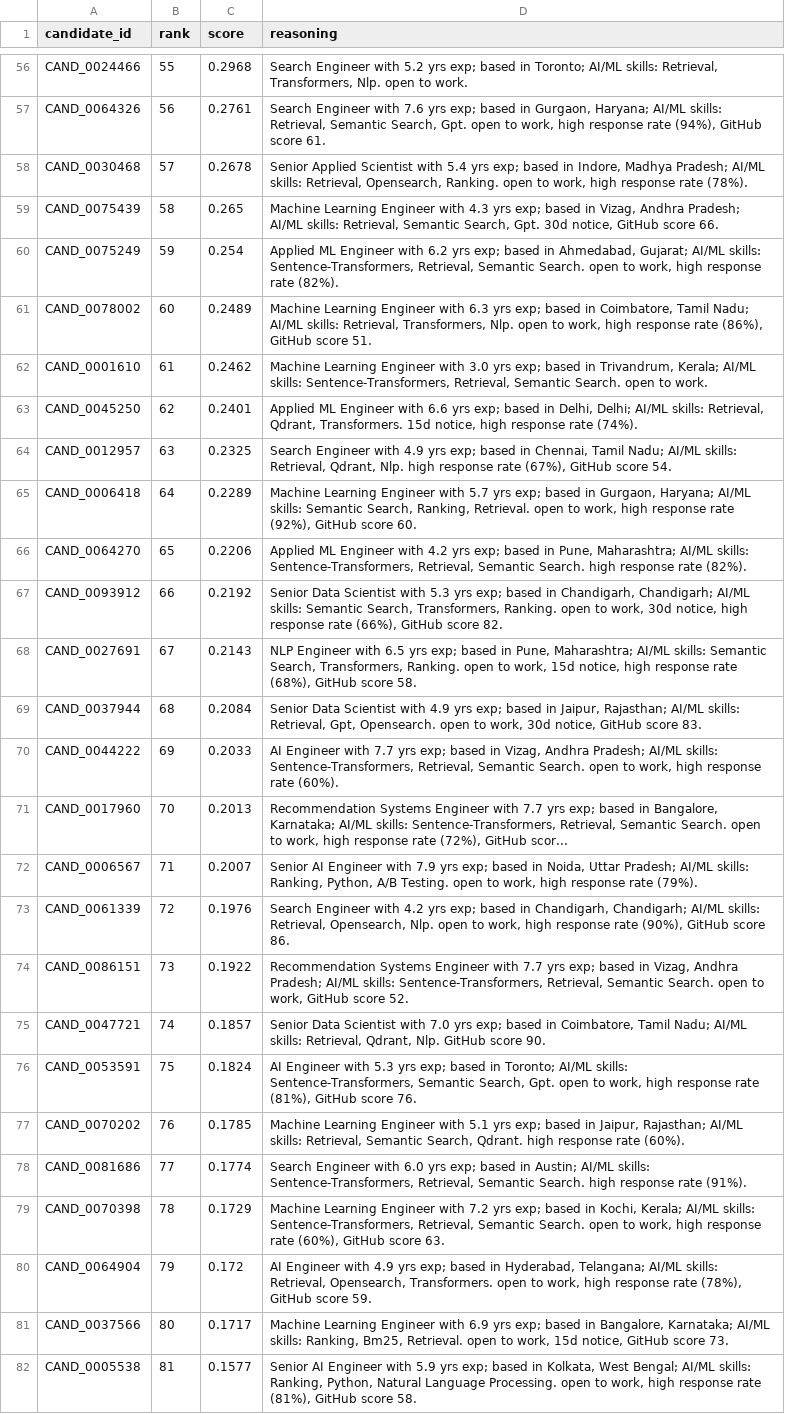
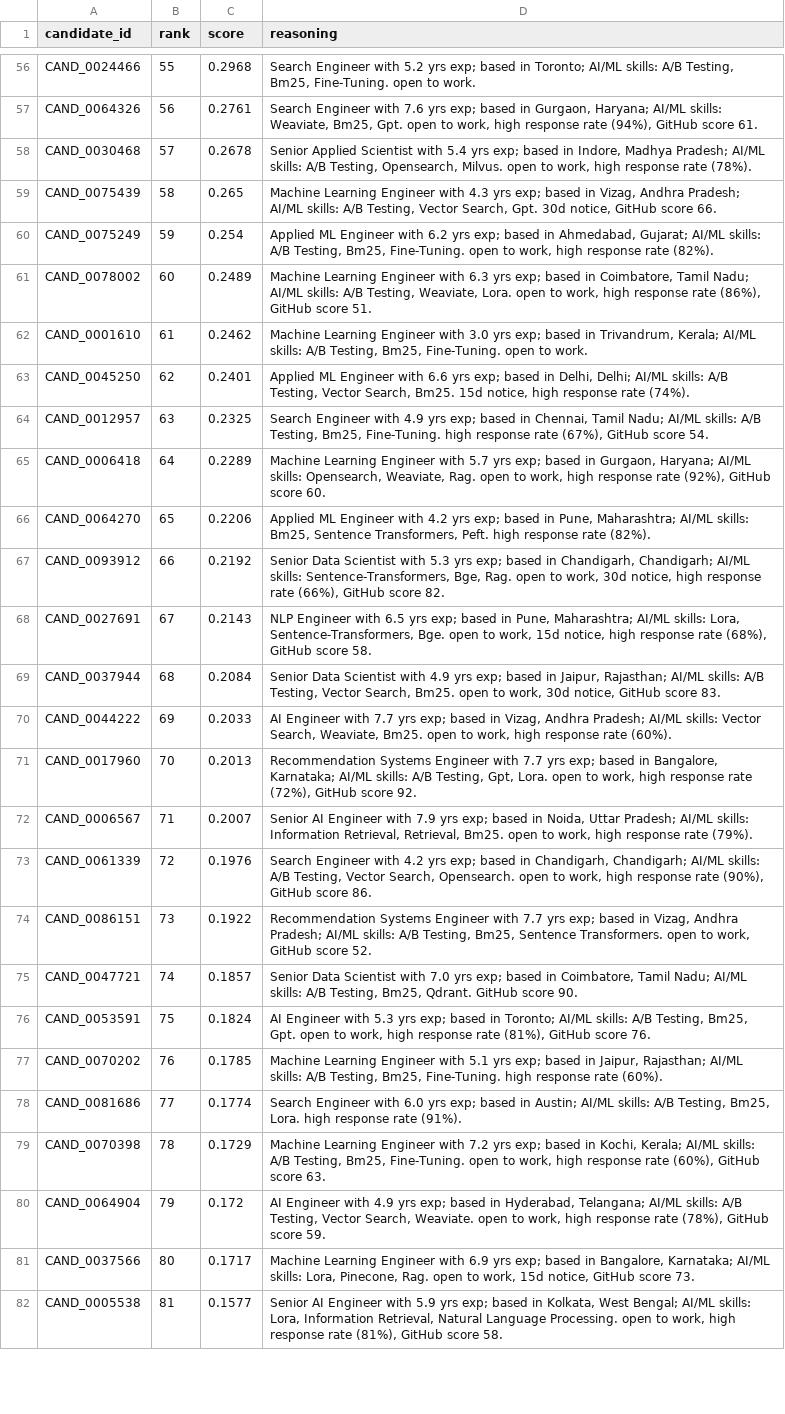
Before and after one commit to Unique-exe19/nexthire, a CSV file: submission.csv, drawn as a sheet; only a part is shown, gaps mark what is left out; the diff covers the shown part only; the diff names each change by its address in the sheet, - before the commit and + after, or states it on an @@ line.

```diff
--- a/submission.csv
+++ b/submission.csv
-D56 (reasoning): …AI/ML skills: Retrieval, Transformers, Nlp. open to…
+D56 (reasoning): …AI/ML skills: A/B Testing, Bm25, Fine-Tuning. open to…
-D57 (reasoning): …AI/ML skills: Retrieval, Semantic Search, Gpt. open…
+D57 (reasoning): …AI/ML skills: Weaviate, Bm25, Gpt. open…
-D58 (reasoning): …AI/ML skills: Retrieval, Opensearch, Ranking. open to…
+D58 (reasoning): …AI/ML skills: A/B Testing, Opensearch, Milvus. open to…
-D59 (reasoning): …AI/ML skills: Retrieval, Semantic Search, Gpt.…
+D59 (reasoning): …AI/ML skills: A/B Testing, Vector Search, Gpt.…
-D60 (reasoning): …AI/ML skills: Sentence-Transformers, Retrieval, Semantic Search. open to…
+D60 (reasoning): …AI/ML skills: A/B Testing, Bm25, Fine-Tuning. open to…
-D61 (reasoning): …AI/ML skills: Retrieval, Transformers, Nlp. open to…
+D61 (reasoning): …AI/ML skills: A/B Testing, Weaviate, Lora. open to…
-D62 (reasoning): …AI/ML skills: Sentence-Transformers, Retrieval, Semantic Search. open to…
+D62 (reasoning): …AI/ML skills: A/B Testing, Bm25, Fine-Tuning. open to…
-D63 (reasoning): …AI/ML skills: Retrieval, Qdrant, Transformers. 15d notice,…
+D63 (reasoning): …AI/ML skills: A/B Testing, Vector Search, Bm25. 15d notice,…
-D64 (reasoning): …AI/ML skills: Retrieval, Qdrant, Nlp. high response…
+D64 (reasoning): …AI/ML skills: A/B Testing, Bm25, Fine-Tuning. high response…
-D65 (reasoning): …AI/ML skills: Semantic Search, Ranking, Retrieval. open to…
+D65 (reasoning): …AI/ML skills: Opensearch, Weaviate, Rag. open to…
-D66 (reasoning): …AI/ML skills: Sentence-Transformers, Retrieval, Semantic Search. high response…
+D66 (reasoning): …AI/ML skills: Bm25, Sentence Transformers, Peft. high response…
-D67 (reasoning): …AI/ML skills: Semantic Search, Transformers, Ranking. open to…
+D67 (reasoning): …AI/ML skills: Sentence-Transformers, Bge, Rag. open to…
-D68 (reasoning): …AI/ML skills: Semantic Search, Transformers, Ranking. open to…
+D68 (reasoning): …AI/ML skills: Lora, Sentence-Transformers, Bge. open to…
-D69 (reasoning): …AI/ML skills: Retrieval, Gpt, Opensearch. open to…
+D69 (reasoning): …AI/ML skills: A/B Testing, Vector Search, Bm25. open to…
-D70 (reasoning): …AI/ML skills: Sentence-Transformers, Retrieval, Semantic Search. open to…
+D70 (reasoning): …AI/ML skills: Vector Search, Weaviate, Bm25. open to…
-D71 (reasoning): …AI/ML skills: Sentence-Transformers, Retrieval, Semantic Search. open to work, high response rate (72%), GitHub scor...
+D71 (reasoning): …AI/ML skills: A/B Testing, Gpt, Lora. open to work, high response rate (72%), GitHub score 92.
-D72 (reasoning): …AI/ML skills: Ranking, Python, A/B Testing. open to…
+D72 (reasoning): …AI/ML skills: Information Retrieval, Retrieval, Bm25. open to…
-D73 (reasoning): …AI/ML skills: Retrieval, Opensearch, Nlp. open to…
+D73 (reasoning): …AI/ML skills: A/B Testing, Vector Search, Opensearch. open to…
-D74 (reasoning): …AI/ML skills: Sentence-Transformers, Retrieval, Semantic Search. open to…
+D74 (reasoning): …AI/ML skills: A/B Testing, Bm25, Sentence Transformers. open to…
-D75 (reasoning): …AI/ML skills: Retrieval, Qdrant, Nlp. GitHub score…
+D75 (reasoning): …AI/ML skills: A/B Testing, Bm25, Qdrant. GitHub score…
-D76 (reasoning): …AI/ML skills: Sentence-Transformers, Semantic Search, Gpt. open…
+D76 (reasoning): …AI/ML skills: A/B Testing, Bm25, Gpt. open…
-D77 (reasoning): …AI/ML skills: Retrieval, Semantic Search, Qdrant. high response…
+D77 (reasoning): …AI/ML skills: A/B Testing, Bm25, Fine-Tuning. high response…
-D78 (reasoning): …AI/ML skills: Sentence-Transformers, Retrieval, Semantic Search. high response…
+D78 (reasoning): …AI/ML skills: A/B Testing, Bm25, Lora. high response…
-D79 (reasoning): …AI/ML skills: Sentence-Transformers, Retrieval, Semantic Search. open to…
+D79 (reasoning): …AI/ML skills: A/B Testing, Bm25, Fine-Tuning. open to…
-D80 (reasoning): …AI/ML skills: Retrieval, Opensearch, Transformers. open to…
+D80 (reasoning): …AI/ML skills: A/B Testing, Vector Search, Weaviate. open to…
-D81 (reasoning): …AI/ML skills: Ranking, Bm25, Retrieval. open to…
+D81 (reasoning): …AI/ML skills: Lora, Pinecone, Rag. open to…
-D82 (reasoning): …AI/ML skills: Ranking, Python, Natural Language…
+D82 (reasoning): …AI/ML skills: Lora, Information Retrieval, Natural Language…
```
Also changed, not shown: 73 edited cells elsewhere in this file, sample_submission_out.csv, 4 other files.
